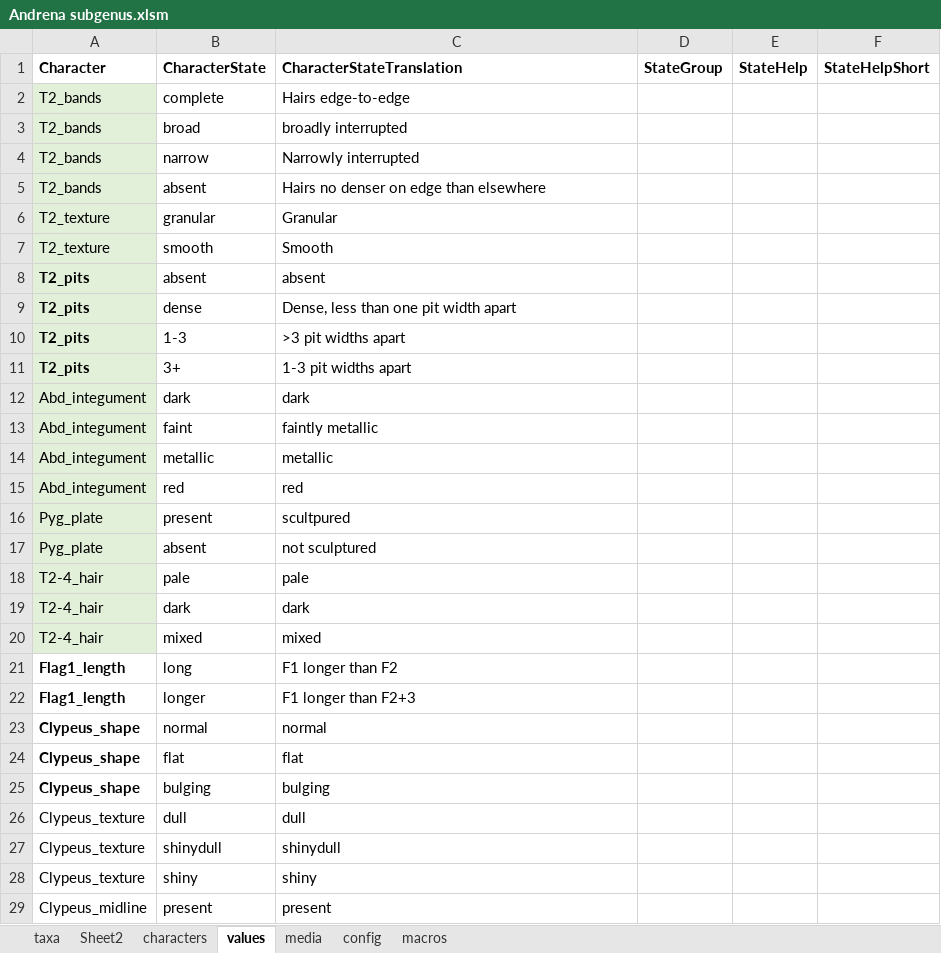
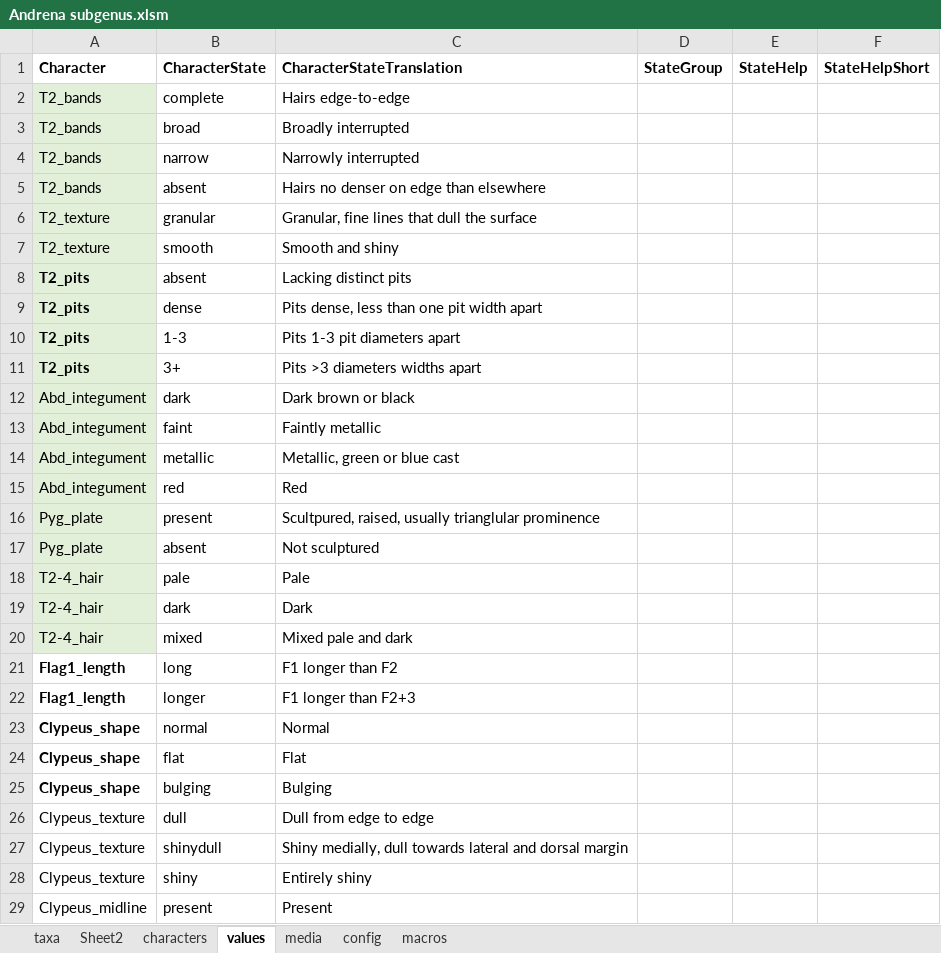
Before and after one commit to Leptinotarsa/AndrenaModel_8Jan22, an Excel workbook: identikit/kb/Andrena/Andrena subgenus.xlsm, sheet values, drawn as a sheet; only a part is shown; values as stored, in another font and other column widths than the file's, no borders; the diff covers the shown part only; the diff names each change by its address in the sheet, - before the commit and + after, or states it on an @@ line.

```diff
--- a/identikit/kb/Andrena/Andrena subgenus.xlsm (sheet values)
+++ b/identikit/kb/Andrena/Andrena subgenus.xlsm (sheet values)
-C3 (CharacterStateTranslation): broadly interrupted
+C3 (CharacterStateTranslation): Broadly interrupted
-C6 (CharacterStateTranslation): Granular
+C6 (CharacterStateTranslation): Granular, fine lines that dull the surface
-C7 (CharacterStateTranslation): Smooth
+C7 (CharacterStateTranslation): Smooth and shiny
-C8 (CharacterStateTranslation): absent
+C8 (CharacterStateTranslation): Lacking distinct pits
-C9 (CharacterStateTranslation): Dense, less than one pit width apart
+C9 (CharacterStateTranslation): Pits dense, less than one pit width apart
-C10 (CharacterStateTranslation): >3 pit widths apart
+C10 (CharacterStateTranslation): Pits 1-3 pit diameters apart
-C11 (CharacterStateTranslation): 1-3 pit widths apart
+C11 (CharacterStateTranslation): Pits >3 diameters widths apart
-C12 (CharacterStateTranslation): dark
+C12 (CharacterStateTranslation): Dark brown or black
-C13 (CharacterStateTranslation): faintly metallic
+C13 (CharacterStateTranslation): Faintly metallic
-C14 (CharacterStateTranslation): metallic
+C14 (CharacterStateTranslation): Metallic, green or blue cast
-C15 (CharacterStateTranslation): red
+C15 (CharacterStateTranslation): Red
-C16 (CharacterStateTranslation): scultpured
+C16 (CharacterStateTranslation): Scultpured, raised, usually trianglular prominence
-C17 (CharacterStateTranslation): not sculptured
+C17 (CharacterStateTranslation): Not sculptured
-C18 (CharacterStateTranslation): pale
+C18 (CharacterStateTranslation): Pale
-C19 (CharacterStateTranslation): dark
+C19 (CharacterStateTranslation): Dark
-C20 (CharacterStateTranslation): mixed
+C20 (CharacterStateTranslation): Mixed pale and dark
-C23 (CharacterStateTranslation): normal
+C23 (CharacterStateTranslation): Normal
-C24 (CharacterStateTranslation): flat
+C24 (CharacterStateTranslation): Flat
-C25 (CharacterStateTranslation): bulging
+C25 (CharacterStateTranslation): Bulging
-C26 (CharacterStateTranslation): dull
+C26 (CharacterStateTranslation): Dull from edge to edge
-C27 (CharacterStateTranslation): shinydull
+C27 (CharacterStateTranslation): Shiny medially, dull towards lateral and dorsal margin
-C28 (CharacterStateTranslation): shiny
+C28 (CharacterStateTranslation): Entirely shiny
-C29 (CharacterStateTranslation): present
+C29 (CharacterStateTranslation): Present
```
Also changed, not shown: 1 removed row and 79 edited cells elsewhere in this sheet, sheet taxa, sheet characters, charts or pictures, 4 other files.
